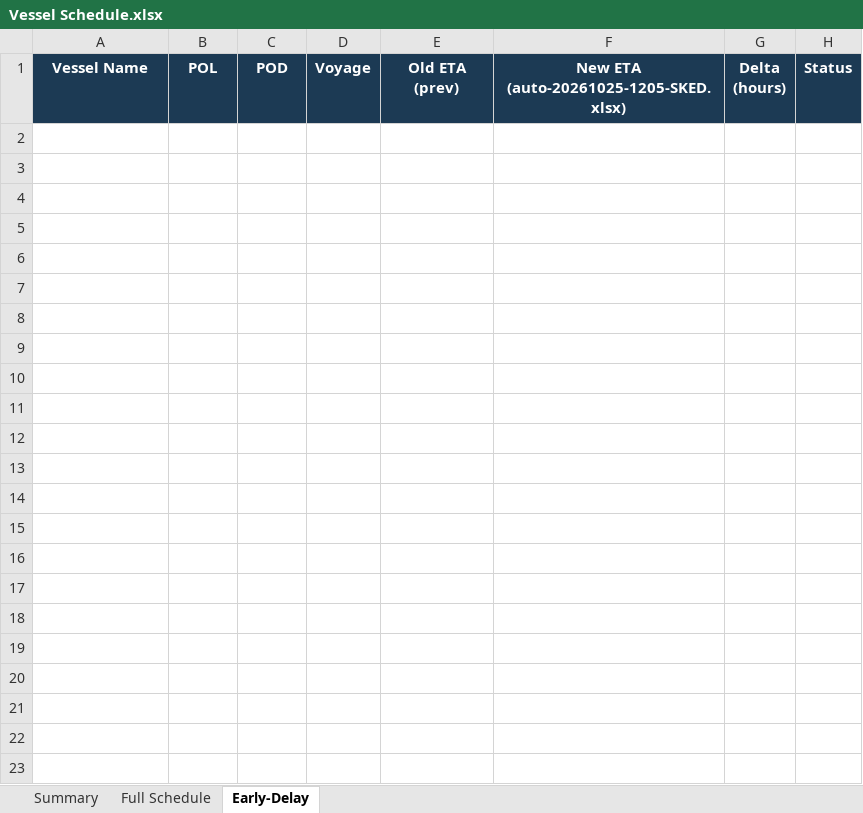
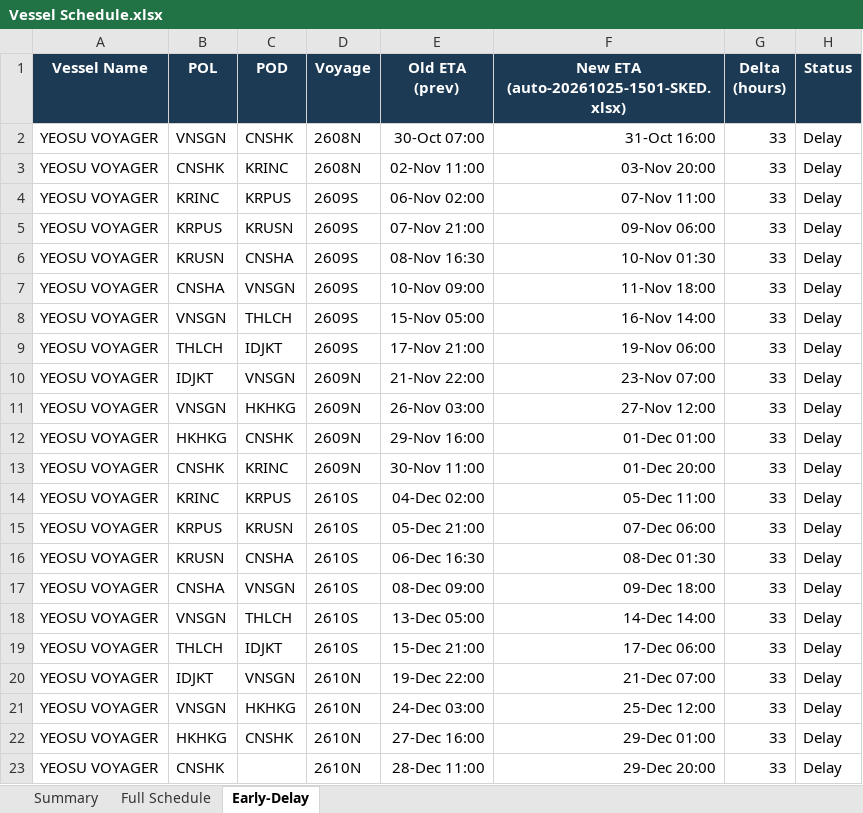
Before and after one commit to sirichai1265/heung-a-sked, an Excel workbook: Vessel Schedule.xlsx, sheet Early-Delay, drawn as a sheet; values as stored, in another font and other column widths than the file's, no borders; the diff names each change by its address in the sheet, - before the commit and + after, or states it on an @@ line.

```diff
--- a/Vessel Schedule.xlsx (sheet Early-Delay)
+++ b/Vessel Schedule.xlsx (sheet Early-Delay)
-F1: New ETA (auto-20261025-1205-SKED.xlsx)
+F1: New ETA (auto-20261025-1501-SKED.xlsx)
+row 2: YEOSU VOYAGER | VNSGN | CNSHK | 2608N | 30-Oct 07:00 | 31-Oct 16:00 | 33 | Delay
+row 3: YEOSU VOYAGER | CNSHK | KRINC | 2608N | 02-Nov 11:00 | 03-Nov 20:00 | 33 | Delay
+row 4: YEOSU VOYAGER | KRINC | KRPUS | 2609S | 06-Nov 02:00 | 07-Nov 11:00 | 33 | Delay
+row 5: YEOSU VOYAGER | KRPUS | KRUSN | 2609S | 07-Nov 21:00 | 09-Nov 06:00 | 33 | Delay
+row 6: YEOSU VOYAGER | KRUSN | CNSHA | 2609S | 08-Nov 16:30 | 10-Nov 01:30 | 33 | Delay
+row 7: YEOSU VOYAGER | CNSHA | VNSGN | 2609S | 10-Nov 09:00 | 11-Nov 18:00 | 33 | Delay
+row 8: YEOSU VOYAGER | VNSGN | THLCH | 2609S | 15-Nov 05:00 | 16-Nov 14:00 | 33 | Delay
+row 9: YEOSU VOYAGER | THLCH | IDJKT | 2609S | 17-Nov 21:00 | 19-Nov 06:00 | 33 | Delay
+row 10: YEOSU VOYAGER | IDJKT | VNSGN | 2609N | 21-Nov 22:00 | 23-Nov 07:00 | 33 | Delay
+row 11: YEOSU VOYAGER | VNSGN | HKHKG | 2609N | 26-Nov 03:00 | 27-Nov 12:00 | 33 | Delay
+row 12: YEOSU VOYAGER | HKHKG | CNSHK | 2609N | 29-Nov 16:00 | 01-Dec 01:00 | 33 | Delay
+row 13: YEOSU VOYAGER | CNSHK | KRINC | 2609N | 30-Nov 11:00 | 01-Dec 20:00 | 33 | Delay
+row 14: YEOSU VOYAGER | KRINC | KRPUS | 2610S | 04-Dec 02:00 | 05-Dec 11:00 | 33 | Delay
+row 15: YEOSU VOYAGER | KRPUS | KRUSN | 2610S | 05-Dec 21:00 | 07-Dec 06:00 | 33 | Delay
+row 16: YEOSU VOYAGER | KRUSN | CNSHA | 2610S | 06-Dec 16:30 | 08-Dec 01:30 | 33 | Delay
+row 17: YEOSU VOYAGER | CNSHA | VNSGN | 2610S | 08-Dec 09:00 | 09-Dec 18:00 | 33 | Delay
+row 18: YEOSU VOYAGER | VNSGN | THLCH | 2610S | 13-Dec 05:00 | 14-Dec 14:00 | 33 | Delay
+row 19: YEOSU VOYAGER | THLCH | IDJKT | 2610S | 15-Dec 21:00 | 17-Dec 06:00 | 33 | Delay
+row 20: YEOSU VOYAGER | IDJKT | VNSGN | 2610N | 19-Dec 22:00 | 21-Dec 07:00 | 33 | Delay
+row 21: YEOSU VOYAGER | VNSGN | HKHKG | 2610N | 24-Dec 03:00 | 25-Dec 12:00 | 33 | Delay
+row 22: YEOSU VOYAGER | HKHKG | CNSHK | 2610N | 27-Dec 16:00 | 29-Dec 01:00 | 33 | Delay
+row 23: YEOSU VOYAGER | CNSHK |  | 2610N | 28-Dec 11:00 | 29-Dec 20:00 | 33 | Delay
```
Also changed, not shown: sheet Full Schedule, sheet Summary, sked_current.xlsx, 5 other files.
